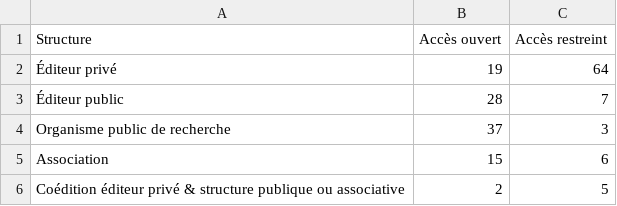
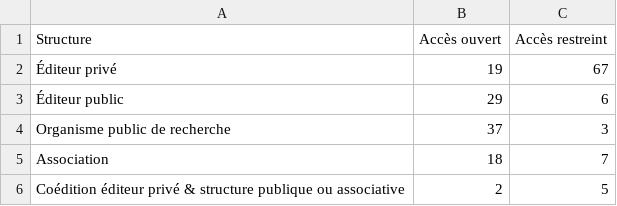
Before and after one commit to nicocoquet/mosar, a CSV file: downloads/acces-structure-editoriale.csv, drawn as a sheet.

```diff
--- a/downloads/acces-structure-editoriale.csv
+++ b/downloads/acces-structure-editoriale.csv
@@ -1,6 +1,6 @@
 Structure;Accès ouvert;Accès restreint
-Éditeur privé;19;64
-Éditeur public;28;7
+Éditeur privé;19;67
+Éditeur public;29;6
 Organisme public de recherche;37;3
-Association;15;6
+Association;18;7
 Coédition éditeur privé & structure publique ou associative;2;5
```
Also changed, not shown: downloads/annee-creation.csv, downloads/disciplines-revues.csv, 53 other files.
